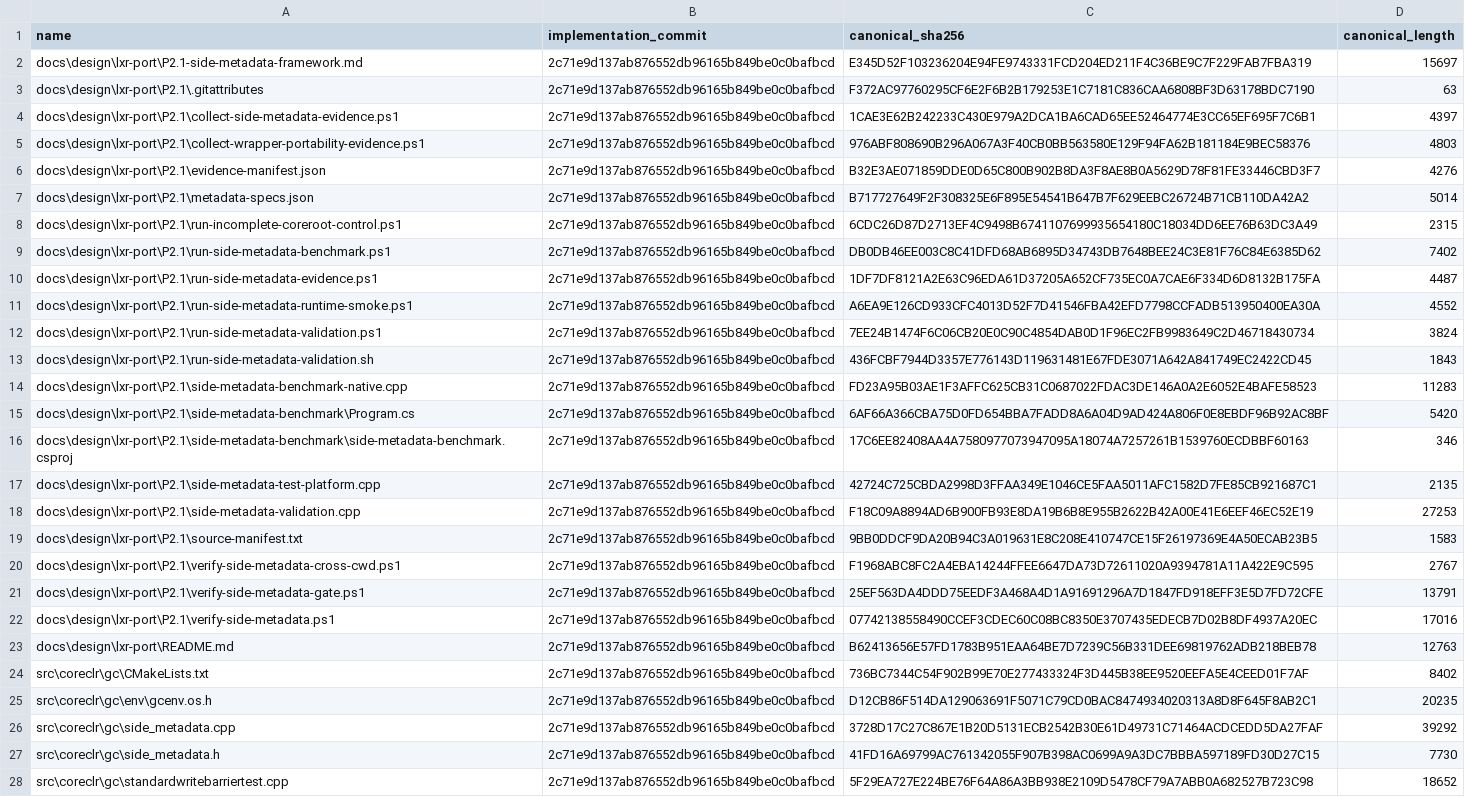
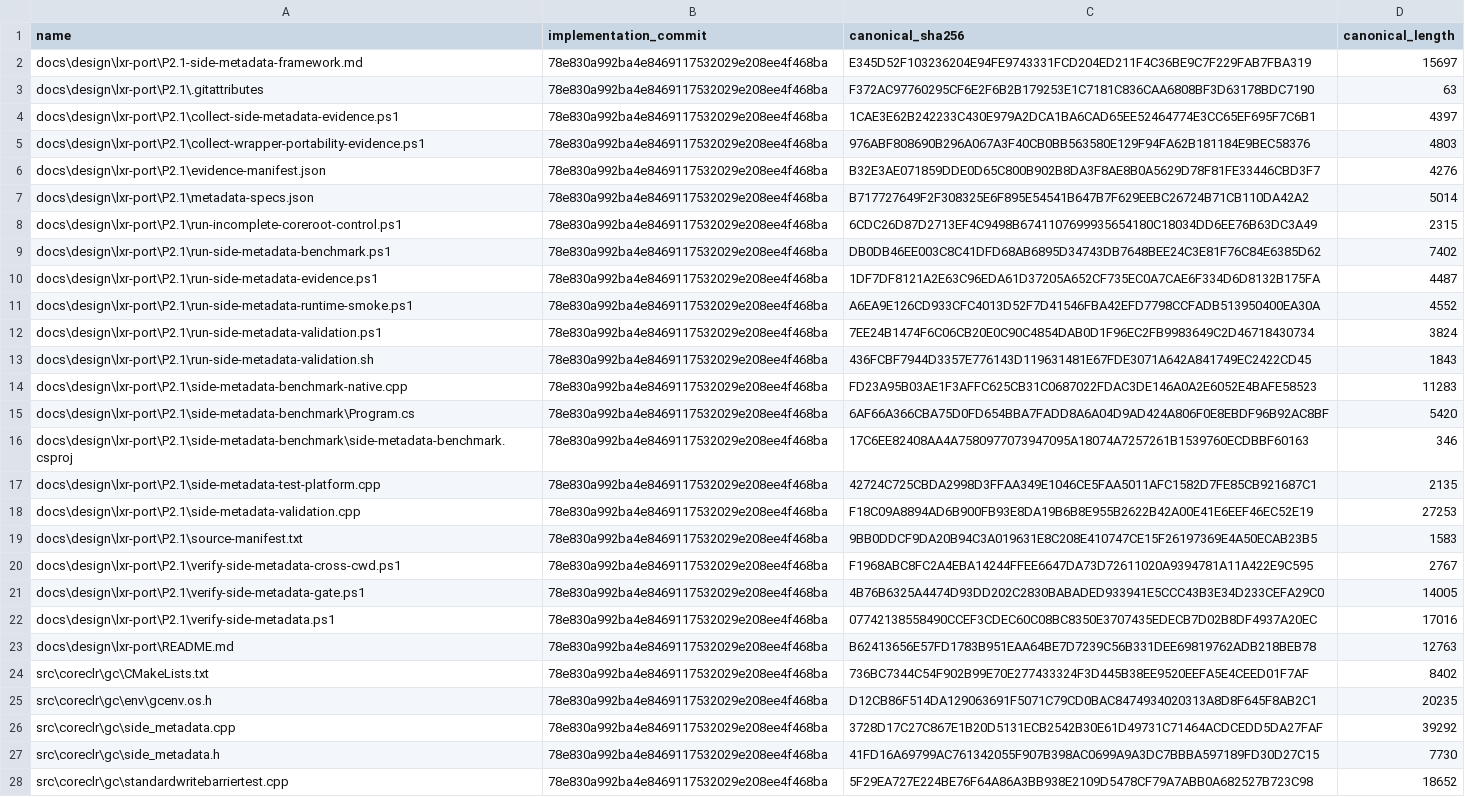
Before and after one commit to kkokosa/runtime, a CSV file: docs/design/lxr-port/P2.1/raw/source-identities.csv, drawn as a sheet; only a part is shown; the diff covers the shown part only; the diff names each change by its address in the sheet, - before the commit and + after, or states it on an @@ line.

```diff
--- a/docs/design/lxr-port/P2.1/raw/source-identities.csv
+++ b/docs/design/lxr-port/P2.1/raw/source-identities.csv
-B2:B28 (implementation_commit): 2c71e9d137ab876552db96165b849be0c0bafbcd
+B2:B28 (implementation_commit): 78e830a992ba4e8469117532029e208ee4f468ba
-C21 (canonical_sha256): 25EF563DA4DDD75EEDF3A468A4D1A91691296A7D1847FD918EFF3E5D7FD72CFE
+C21 (canonical_sha256): 4B76B6325A4474D93DD202C2830BABADED933941E5CCC43B3E34D233CEFA29C0
-D21 (canonical_length): 13791
+D21 (canonical_length): 14005
```
Also changed, not shown: 5 edited cells elsewhere in this file, 1 other file.
